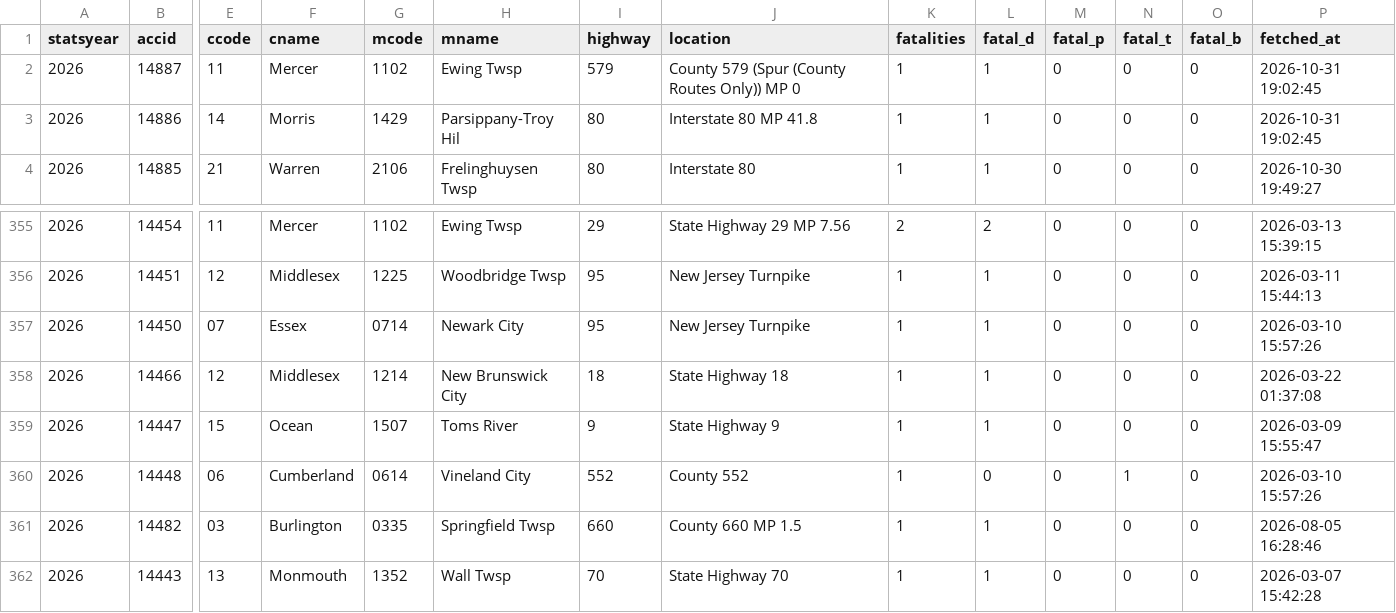
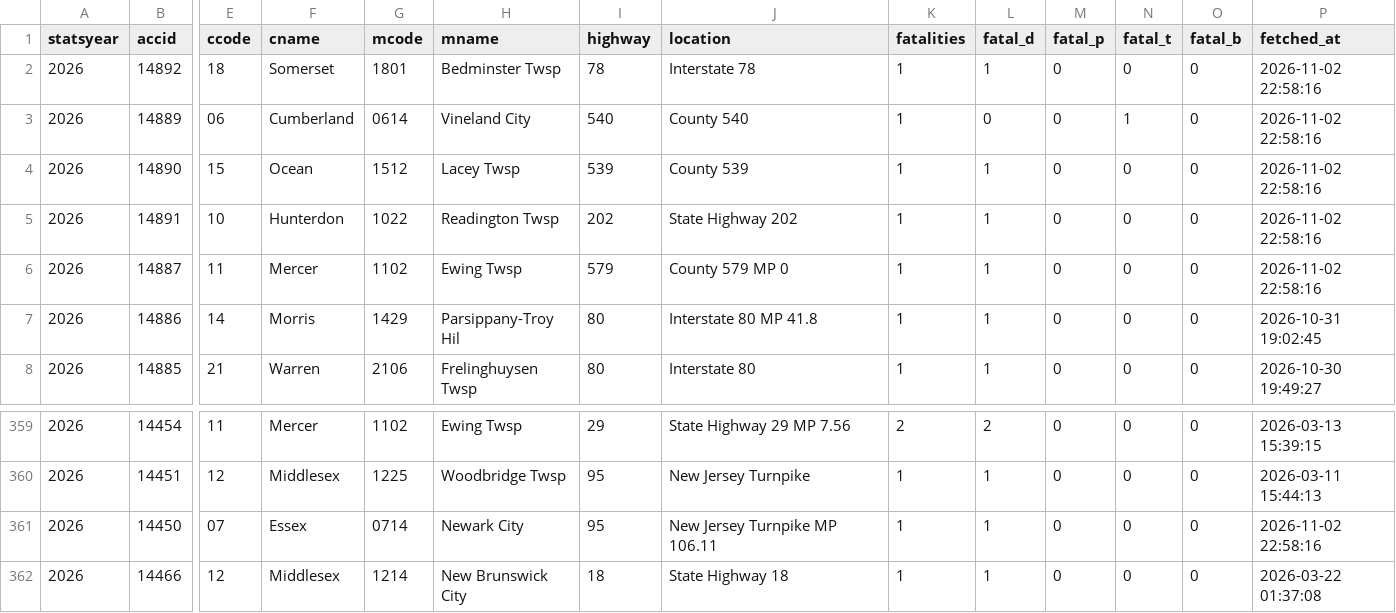
Before and after one commit to unneccesary-roughage/nj-crashes, a CSV file: exports/njsp_fatal_crashes_all.csv, drawn as a sheet; only a part is shown, gaps mark what is left out; the shorter side is filled out with more unchanged rows; addresses are those after the commit; rows hold the shown columns only; the diff names each change by its address in the sheet, - before the commit and + after, or states it on an @@ line.

```diff
--- a/exports/njsp_fatal_crashes_all.csv
+++ b/exports/njsp_fatal_crashes_all.csv
+row 2: 2026 | 14892 | 18 | Somerset | 1801 | Bedminster Twsp | 78 | Interstate 78 | 1 | 1 | 0 | 0 | 0 | 2026-11-02 22:58:16
+row 3: 2026 | 14889 | 06 | Cumberland | 0614 | Vineland City | 540 | County 540 | 1 | 0 | 0 | 1 | 0 | 2026-11-02 22:58:16
+row 4: 2026 | 14890 | 15 | Ocean | 1512 | Lacey Twsp | 539 | County 539 | 1 | 1 | 0 | 0 | 0 | 2026-11-02 22:58:16
+row 5: 2026 | 14891 | 10 | Hunterdon | 1022 | Readington Twsp | 202 | State Highway 202 | 1 | 1 | 0 | 0 | 0 | 2026-11-02 22:58:16
-J6 (location): County 579 (Spur (County Routes Only)) MP 0
+J6 (location): County 579 MP 0
-P6 (fetched_at): 2026-10-31 19:02:45
+P6 (fetched_at): 2026-11-02 22:58:16
-J361 (location): New Jersey Turnpike
+J361 (location): New Jersey Turnpike MP 106.11
-P361 (fetched_at): 2026-03-10 15:57:26
+P361 (fetched_at): 2026-11-02 22:58:16
```
Also changed, not shown: exports/njsp_monthly_totals_by_year.csv, 4 other files.
